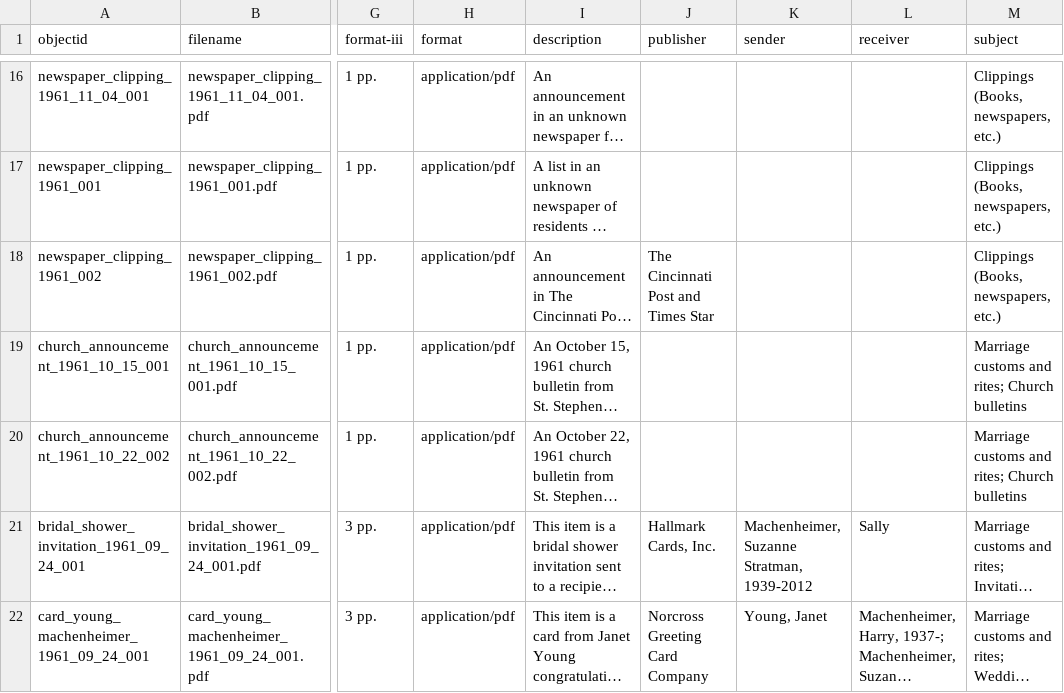
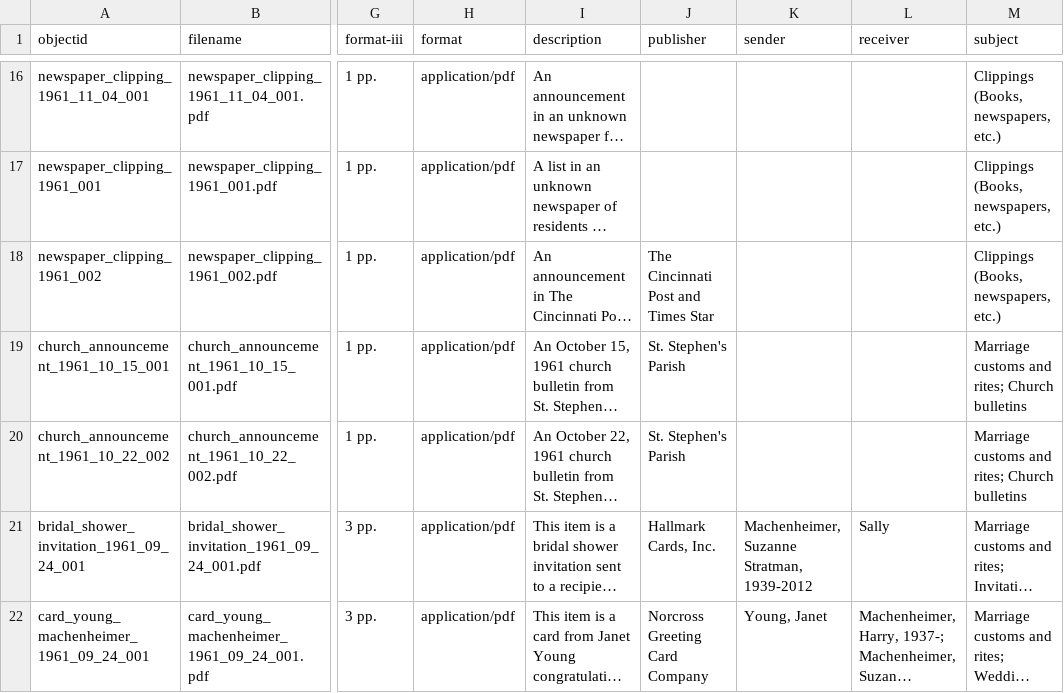
Before and after one commit to casemach/tothehappycouple, a CSV file: _data/bridal_collection_metadata.csv, drawn as a sheet; only a part is shown, gaps mark what is left out; long unchanged cells end in …; the diff names each change by its address in the sheet, - before the commit and + after, or states it on an @@ line.

Commit message:
Update bridal_collection_metadata.csv

```diff
--- a/_data/bridal_collection_metadata.csv
+++ b/_data/bridal_collection_metadata.csv
-J19:J20 (publisher): (empty)
+J19:J20 (publisher): St. Stephen's Parish
```
